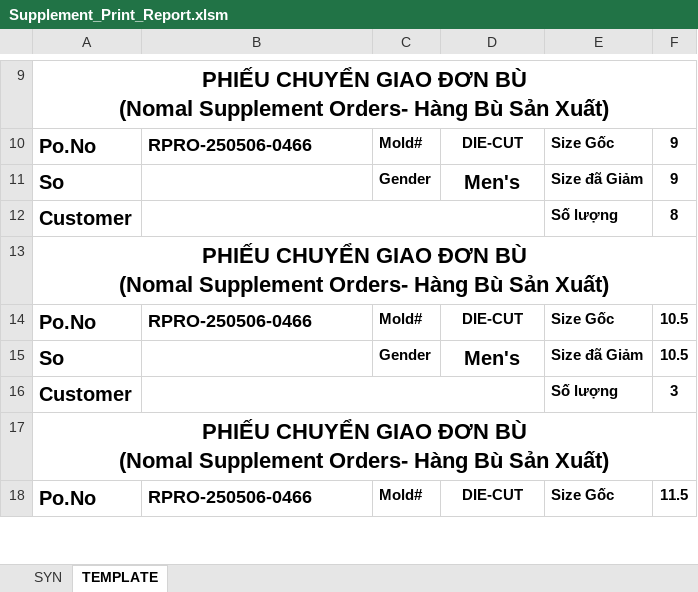
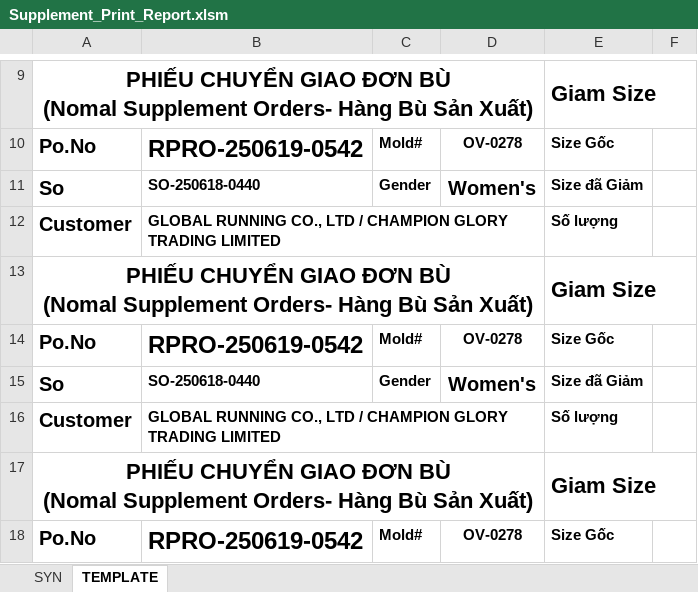
Before and after one commit to Truongchankhong2/vercel-dashboard, an Excel workbook: data/Supplement_Print_Report.xlsm, sheet TEMPLATE, drawn as a sheet; only a part is shown, gaps mark what is left out; values as stored, in another font and other column widths than the file's, no borders; charts and pictures not drawn; the diff covers the shown part only; the diff names each change by its address in the sheet, - before the commit and + after, or states it on an @@ line.

```diff
--- a/data/Supplement_Print_Report.xlsm (sheet TEMPLATE)
+++ b/data/Supplement_Print_Report.xlsm (sheet TEMPLATE)
-A9:F9 merged
+A9:D9 merged
-E9: (empty)
+E9: Giam Size
+E9:F9 merged
-B10: RPRO-250506-0466
+B10: RPRO-250619-0542
@@ B10 text size: larger @@
-D10: DIE-CUT
+D10: OV-0278
-F10:F11: 9
+F10:F11: (empty)
-B11: (empty)
+B11: SO-250618-0440
-D11: Men's
+D11: Women's
-B12: (empty)
+B12: GLOBAL RUNNING CO., LTD / CHAMPION GLORY TRADING LIMITED
-F12: 8
+F12: (empty)
-A13:F13 merged
+A13:D13 merged
-E13: (empty)
+E13: Giam Size
+E13:F13 merged
-B14: RPRO-250506-0466
+B14: RPRO-250619-0542
@@ B14 text size: larger @@
-D14: DIE-CUT
+D14: OV-0278
-F14:F15: 10.5
+F14:F15: (empty)
-B15: (empty)
+B15: SO-250618-0440
-D15: Men's
+D15: Women's
-B16: (empty)
+B16: GLOBAL RUNNING CO., LTD / CHAMPION GLORY TRADING LIMITED
-F16: 3
+F16: (empty)
-A17:F17 merged
+A17:D17 merged
-E17: (empty)
+E17: Giam Size
+E17:F17 merged
-B18: RPRO-250506-0466
+B18: RPRO-250619-0542
@@ B18 text size: larger @@
-D18: DIE-CUT
+D18: OV-0278
-F18: 11.5
+F18: (empty)
```
Also changed, not shown: 23 edited cells, cell formats and merged cells elsewhere in this sheet, charts or pictures, 3 other files.
